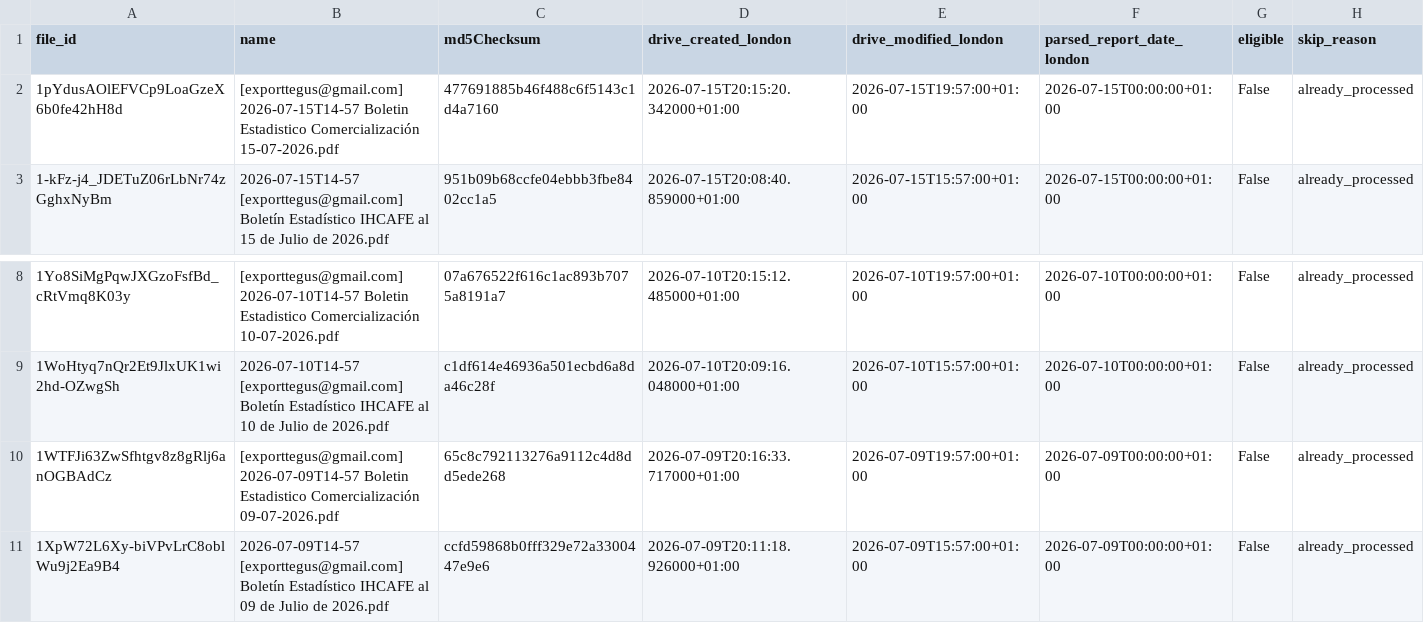
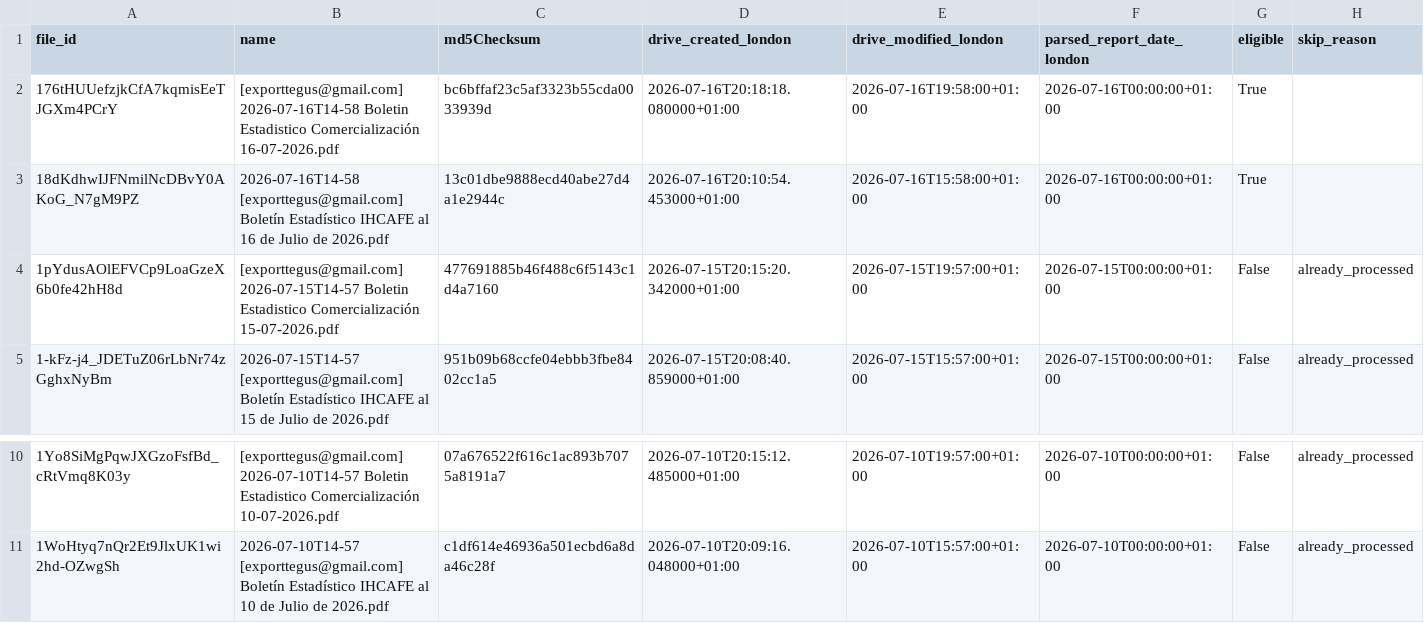
Before and after one commit to JuanDBeltranP/_r, a CSV file: outputs/latest/preflight_latest.csv, drawn as a sheet; only a part is shown, gaps mark what is left out; removed rows and columns are numbered as before the commit, all else as after; the diff names each change by its address in the sheet, - before the commit and + after, or states it on an @@ line.

```diff
--- a/outputs/latest/preflight_latest.csv
+++ b/outputs/latest/preflight_latest.csv
+row 2: 176tHUUefzjkCfA7kqmisEeTJGXm4PCrY | [exporttegus@gmail.com] 2026-07-16T14-58 Boletin Estadistico Comercialización 16-07-2026.pdf | bc6bffaf23c5af3323b55cda0033939d | 2026-07-16T20:18:18.080000+01:00 | 2026-07-16T19:58:00+01:00 | 2026-07-16T00:00:00+01:00 | True
+row 3: 18dKdhwIJFNmilNcDBvY0AKoG_N7gM9PZ | 2026-07-16T14-58 [exporttegus@gmail.com] Boletín Estadístico IHCAFE al 16 de Julio de 2026.pdf | 13c01dbe9888ecd40abe27d4a1e2944c | 2026-07-16T20:10:54.453000+01:00 | 2026-07-16T15:58:00+01:00 | 2026-07-16T00:00:00+01:00 | True
-row 10: 1WTFJi63ZwSfhtgv8z8gRlj6anOGBAdCz | [exporttegus@gmail.com] 2026-07-09T14-57 Boletin Estadistico Comercialización 09-07-2026.pdf | 65c8c792113276a9112c4d8dd5ede268 | 2026-07-09T20:16:33.717000+01:00 | 2026-07-09T19:57:00+01:00 | 2026-07-09T00:00:00+01:00 | False | already_processed
-row 11: 1XpW72L6Xy-biVPvLrC8oblWu9j2Ea9B4 | 2026-07-09T14-57 [exporttegus@gmail.com] Boletín Estadístico IHCAFE al 09 de Julio de 2026.pdf | ccfd59868b0fff329e72a3300447e9e6 | 2026-07-09T20:11:18.926000+01:00 | 2026-07-09T15:57:00+01:00 | 2026-07-09T00:00:00+01:00 | False | already_processed
```
Also changed, not shown: outputs/historical/processed_files.csv, 3 other files.
